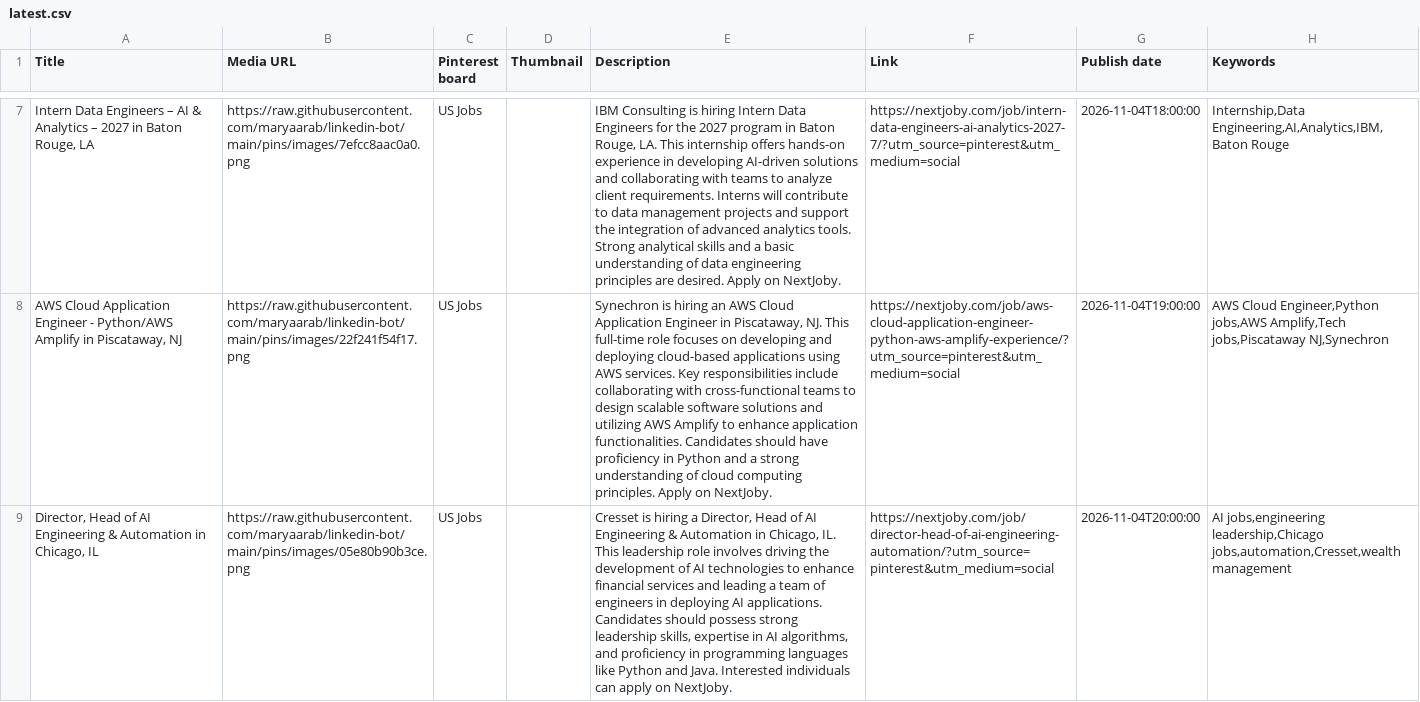
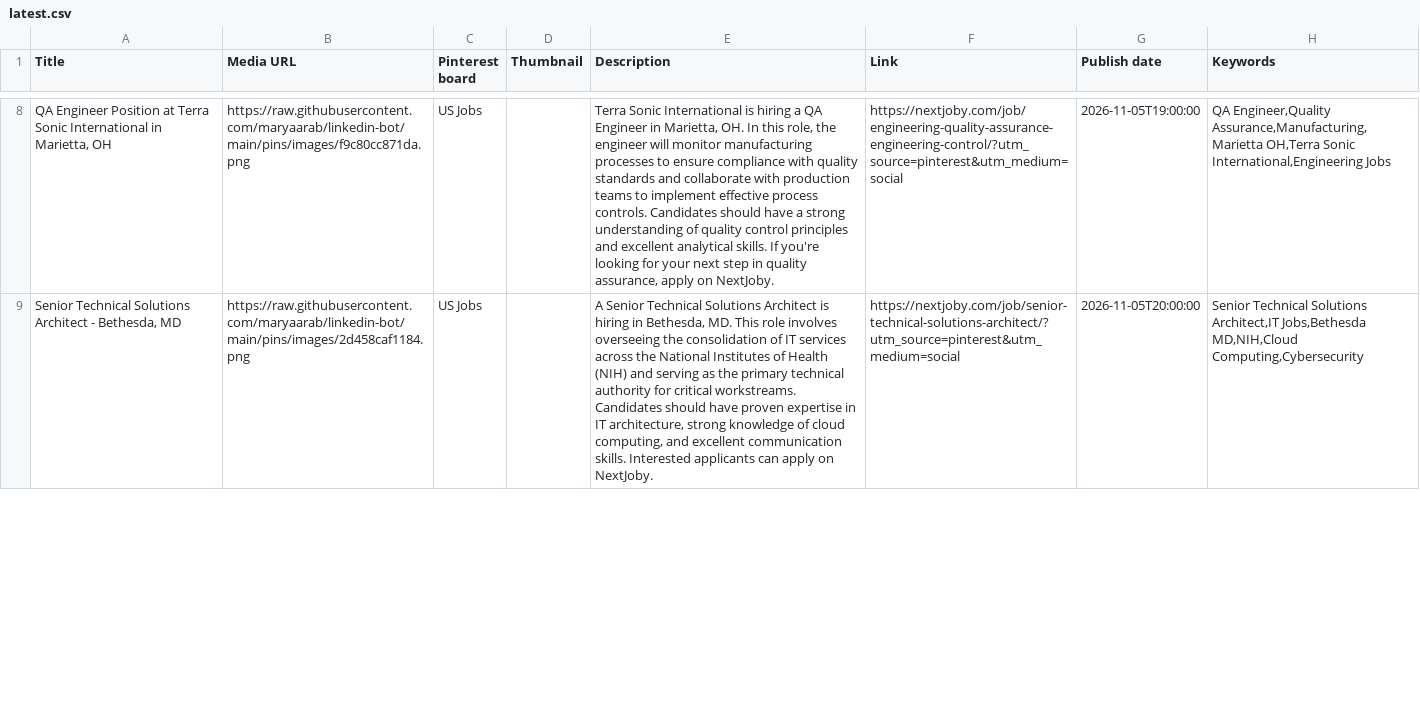
Before and after one commit to maryaarab/linkedin-bot, a CSV file: pins/latest.csv, drawn as a sheet; only a part is shown, gaps mark what is left out; removed rows and columns are numbered as before the commit, all else as after; the diff covers the shown part only; the diff names each change by its address in the sheet, - before the commit and + after, or states it on an @@ line.

```diff
--- a/pins/latest.csv
+++ b/pins/latest.csv
-A8 (Title): Intern Data Engineers – AI & Analytics – 2027 in Baton Rouge, LA
+A8 (Title): QA Engineer Position at Terra Sonic International in Marietta, OH
-B8 (Media URL): https://raw.githubusercontent.com/maryaarab/linkedin-bot/main/pins/images/7efcc8aac0a0.png
+B8 (Media URL): https://raw.githubusercontent.com/maryaarab/linkedin-bot/main/pins/images/f9c80cc871da.png
-E8 (Description): IBM Consulting is hiring Intern Data Engineers for the 2027 program in Baton Rouge, LA. This internship offers hands-on experience in developing AI-driven solutions and collaborating with teams to analyze client requirements. Interns will contribute to data management projects and support the integration of advanced analytics tools. Strong analytical skills and a basic understanding of data engineering principles are desired. Apply on NextJoby.
+E8 (Description): Terra Sonic International is hiring a QA Engineer in Marietta, OH. In this role, the engineer will monitor manufacturing processes to ensure compliance with quality standards and collaborate with production teams to implement effective process controls. Candidates should have a strong understanding of quality control principles and excellent analytical skills. If you're looking for your next step in quality assurance, apply on NextJoby.
-F8 (Link): https://nextjoby.com/job/intern-data-engineers-ai-analytics-2027-7/?utm_source=pinterest&utm_medium=social
+F8 (Link): https://nextjoby.com/job/engineering-quality-assurance-engineering-control/?utm_source=pinterest&utm_medium=social
-G8 (Publish date): 2026-11-04T18:00:00
+G8 (Publish date): 2026-11-05T19:00:00
-H8 (Keywords): Internship,Data Engineering,AI,Analytics,IBM,Baton Rouge
+H8 (Keywords): QA Engineer,Quality Assurance,Manufacturing,Marietta OH,Terra Sonic International,Engineering Jobs
-row 8: AWS Cloud Application Engineer - Python/AWS Amplify in Piscataway, NJ | https://raw.githubusercontent.com/maryaarab/linkedin-bot/main/pins/images/22f241f54f17.png | US Jobs |  | Synechron is hiring an AWS Cloud Application Engineer in Piscataway, NJ. This full-time role focuses on developing and deploying cloud-based applications using AWS services. Key responsibilities include collaborating with cross-functional teams to design scalable software solutions and utilizing AWS Amplify to enhance application functionalities. Candidates should have proficiency in Python and a strong understanding of cloud computing principles. Apply on NextJoby. | https://nextjoby.com/job/aws-cloud-application-engineer-python-aws-amplify-experience/?utm_source=pinterest&utm_medium=social | 2026-11-04T19:00:00 | AWS Cloud Engineer,Python jobs,AWS Amplify,Tech jobs,Piscataway NJ,Synechron
-A9 (Title): Director, Head of AI Engineering & Automation in Chicago, IL
+A9 (Title): Senior Technical Solutions Architect - Bethesda, MD
-B9 (Media URL): https://raw.githubusercontent.com/maryaarab/linkedin-bot/main/pins/images/05e80b90b3ce.png
+B9 (Media URL): https://raw.githubusercontent.com/maryaarab/linkedin-bot/main/pins/images/2d458caf1184.png
-E9 (Description): Cresset is hiring a Director, Head of AI Engineering & Automation in Chicago, IL. This leadership role involves driving the development of AI technologies to enhance financial services and leading a team of engineers in deploying AI applications. Candidates should possess strong leadership skills, expertise in AI algorithms, and proficiency in programming languages like Python and Java. Interested individuals can apply…
+E9 (Description): A Senior Technical Solutions Architect is hiring in Bethesda, MD. This role involves overseeing the consolidation of IT services across the National Institutes of Health (NIH) and serving as the primary technical authority for critical workstreams. Candidates should have proven expertise in IT architecture, strong knowledge of cloud computing, and excellent communication skills. Interested applicants can apply…
-F9 (Link): https://nextjoby.com/job/director-head-of-ai-engineering-automation/?utm_source=pinterest&utm_medium=social
+F9 (Link): https://nextjoby.com/job/senior-technical-solutions-architect/?utm_source=pinterest&utm_medium=social
-G9 (Publish date): 2026-11-04T20:00:00
+G9 (Publish date): 2026-11-05T20:00:00
-H9 (Keywords): AI jobs,engineering leadership,Chicago jobs,automation,Cresset,wealth management
+H9 (Keywords): Senior Technical Solutions Architect,IT Jobs,Bethesda MD,NIH,Cloud Computing,Cybersecurity
```
Also changed, not shown: 2 added rows, 1 removed row and 36 edited cells elsewhere in this file, 13 other files.
